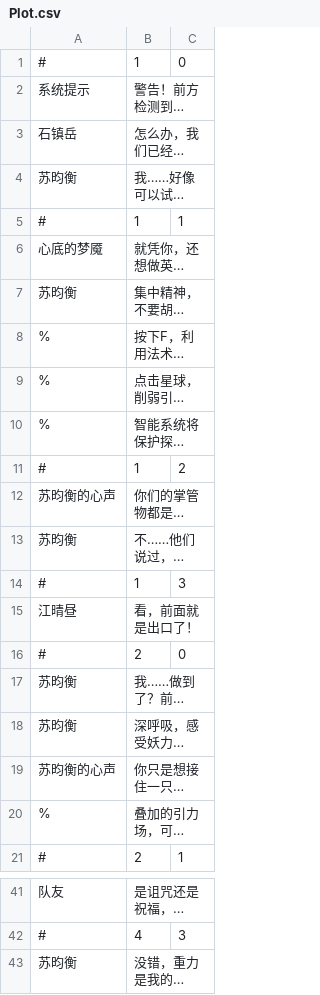
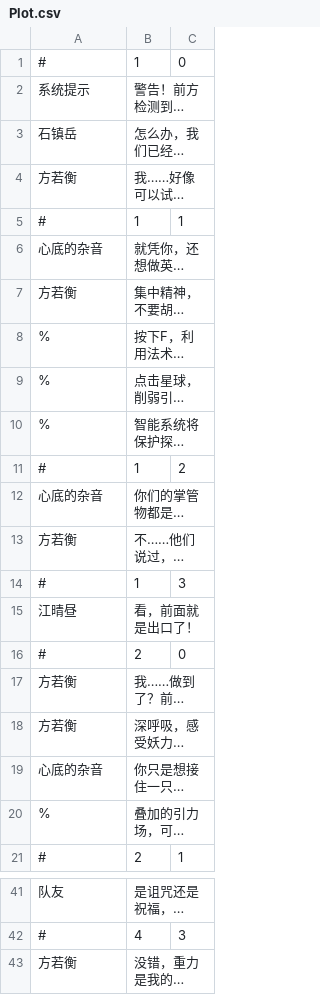
Before and after one commit to Lu-Xiaoyao/Control-Gravity_GameJam2025, a CSV file: Assets/Resources/Plot.csv, drawn as a sheet; only a part is shown, gaps mark what is left out; long unchanged cells end in …; the diff covers the shown part only; the diff names each change by its address in the sheet, - before the commit and + after, or states it on an @@ line.

```diff
--- a/Assets/Resources/Plot.csv
+++ b/Assets/Resources/Plot.csv
-A4: 苏昀衡
+A4: 方若衡
-A6: 心底的梦魇
+A6: 心底的杂音
-A7: 苏昀衡
+A7: 方若衡
-A12: 苏昀衡的心声
+A12: 心底的杂音
-A13: 苏昀衡
+A13: 方若衡
-A17:A18: 苏昀衡
+A17:A18: 方若衡
-A19: 苏昀衡的心声
+A19: 心底的杂音
-A43: 苏昀衡
+A43: 方若衡
```
Also changed, not shown: 6 edited cells elsewhere in this file, 29 other files.
